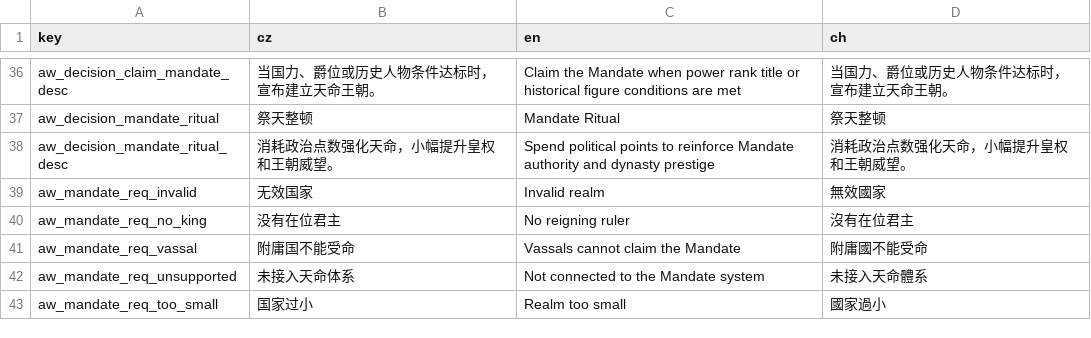
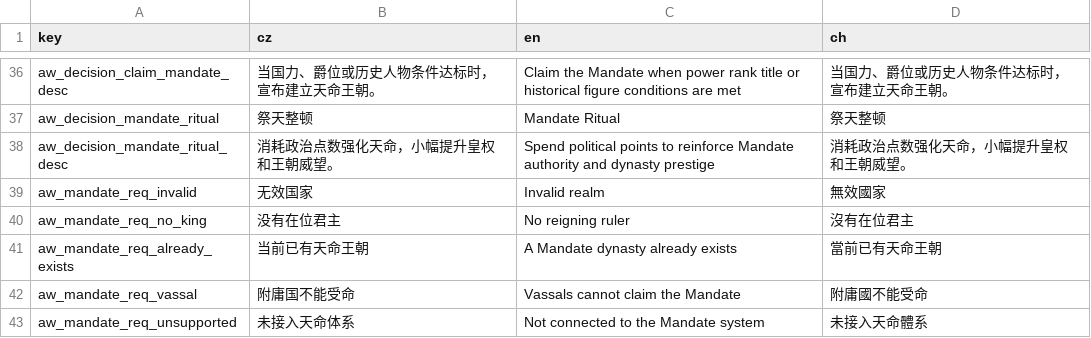
Before and after one commit to monpai-lover/AncientWarfare3.0, a CSV file: Locales/aw3_mandate.csv, drawn as a sheet; only a part is shown, gaps mark what is left out; the shorter side is filled out with more unchanged rows.

```diff
--- a/Locales/aw3_mandate.csv
+++ b/Locales/aw3_mandate.csv
@@ -40,2 +40,3 @@ aw_mandate_req_invalid,无效国家,Invalid realm,無效國家
 aw_mandate_req_no_king,没有在位君主,No reigning ruler,沒有在位君主
+aw_mandate_req_already_exists,当前已有天命王朝,A Mandate dynasty already exists,當前已有天命王朝
 aw_mandate_req_vassal,附庸国不能受命,Vassals cannot claim the Mandate,附庸國不能受命
```
Also changed, not shown: 4 other files.
